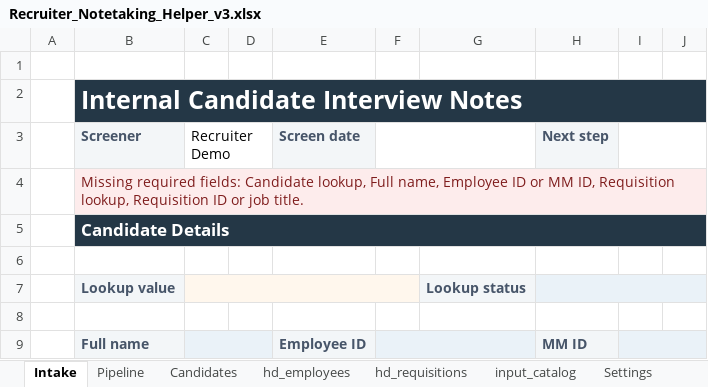
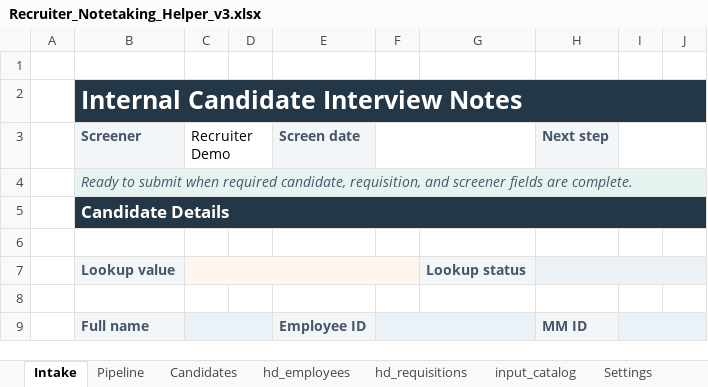
Before and after one commit to robertkelly024/excel-recruiter-notetaking-helper, an Excel workbook: outputs/recruiter_notetaking_helper/Recruiter_Notetaking_Helper_v3.xlsx, sheet Intake, drawn as a sheet; only a part is shown; values as stored, in another font and other column widths than the file's, no borders; the diff names each change by its address in the sheet, - before the commit and + after, or states it on an @@ line.

Commit message:
Capture full source fields in candidate notes

```diff
--- a/outputs/recruiter_notetaking_helper/Recruiter_Notetaking_Helper_v3.xlsx (sheet Intake)
+++ b/outputs/recruiter_notetaking_helper/Recruiter_Notetaking_Helper_v3.xlsx (sheet Intake)
-B4 (Screener): Missing required fields: Candidate lookup, Full name, Employee ID or MM ID, Requisition lookup, Requisition ID or job title.
+B4 (Screener): Ready to submit when required candidate, requisition, and screener fields are complete.
@@ B4 italic: off → on, text colour: #7F1D1D → #475569 @@
```
Also changed, not shown: sheet Candidates, sheet Pipeline, sheet hd_employees, sheet Instructions, 10 other files.
